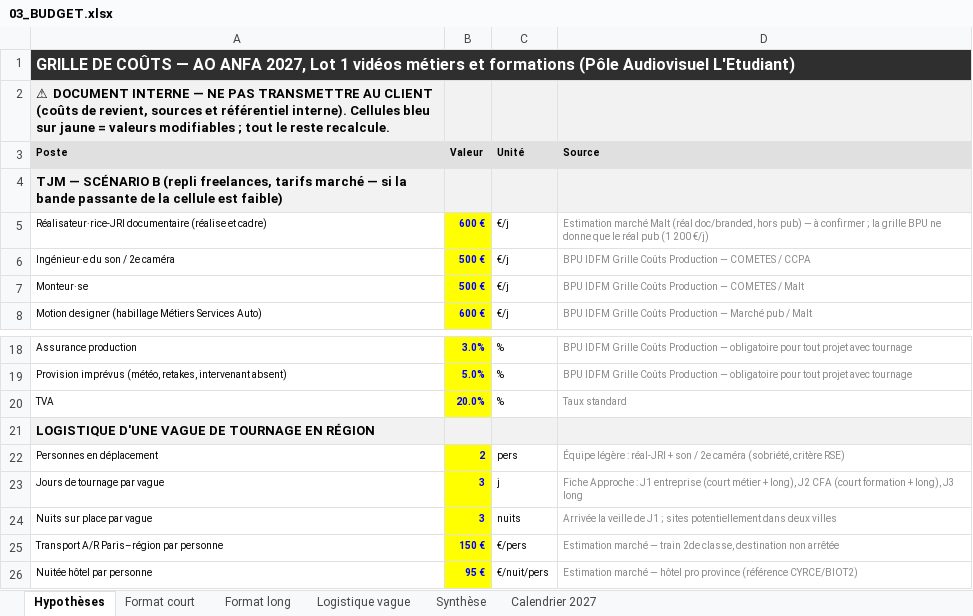
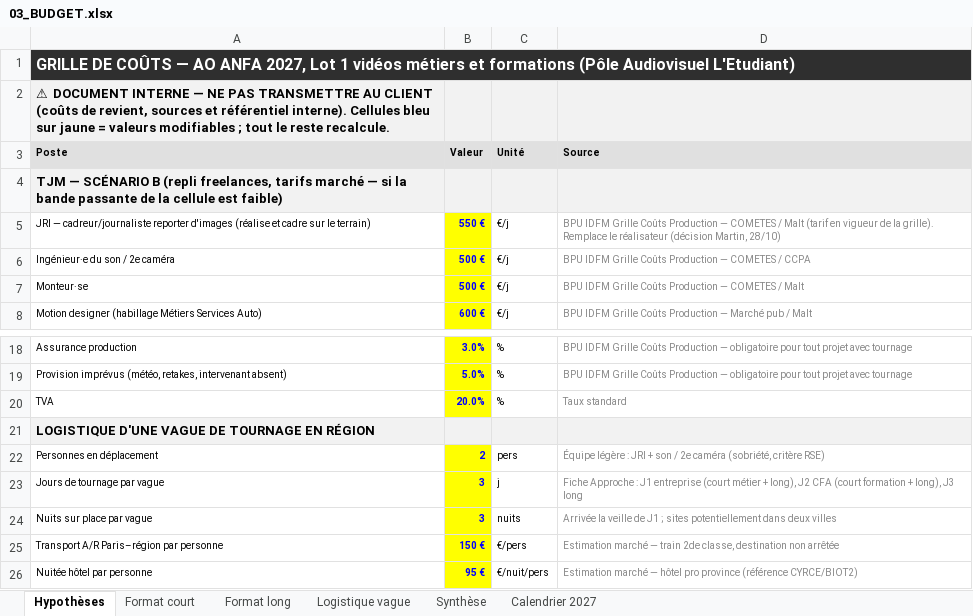
Before and after one commit to RealCoolclint/cellule-video-ao, an Excel workbook: ao/anfa-2027/03_BUDGET.xlsx, sheet Hypothèses, drawn as a sheet; only a part is shown, gaps mark what is left out; values as stored, in another font and other column widths than the file's, no borders; removed rows and columns are numbered as before the commit, all else as after; the diff names each change by its address in the sheet, - before the commit and + after, or states it on an @@ line.

```diff
--- a/ao/anfa-2027/03_BUDGET.xlsx (sheet Hypothèses)
+++ b/ao/anfa-2027/03_BUDGET.xlsx (sheet Hypothèses)
-row 5: Réalisateur·rice-JRI documentaire (réalise et cadre) | 600 € | €/j | Estimation marché Malt (réal doc/branded, hors pub) — à confirmer ; la grille BPU ne donne que le réal pub (1 200 €/j)
+row 5: JRI — cadreur/journaliste reporter d'images (réalise et cadre sur le terrain) | 550 € | €/j | BPU IDFM Grille Coûts Production — COMETES / Malt (tarif en vigueur de la grille). Remplace le réalisateur (décision Martin, 28/10)
-D22 (Source): …légère : réal-JRI + son…
+D22 (Source): …légère : JRI + son…
```
Also changed, not shown: sheet Synthèse, sheet Format long, sheet Format court, sheet Calendrier 2027, 3 other files.
